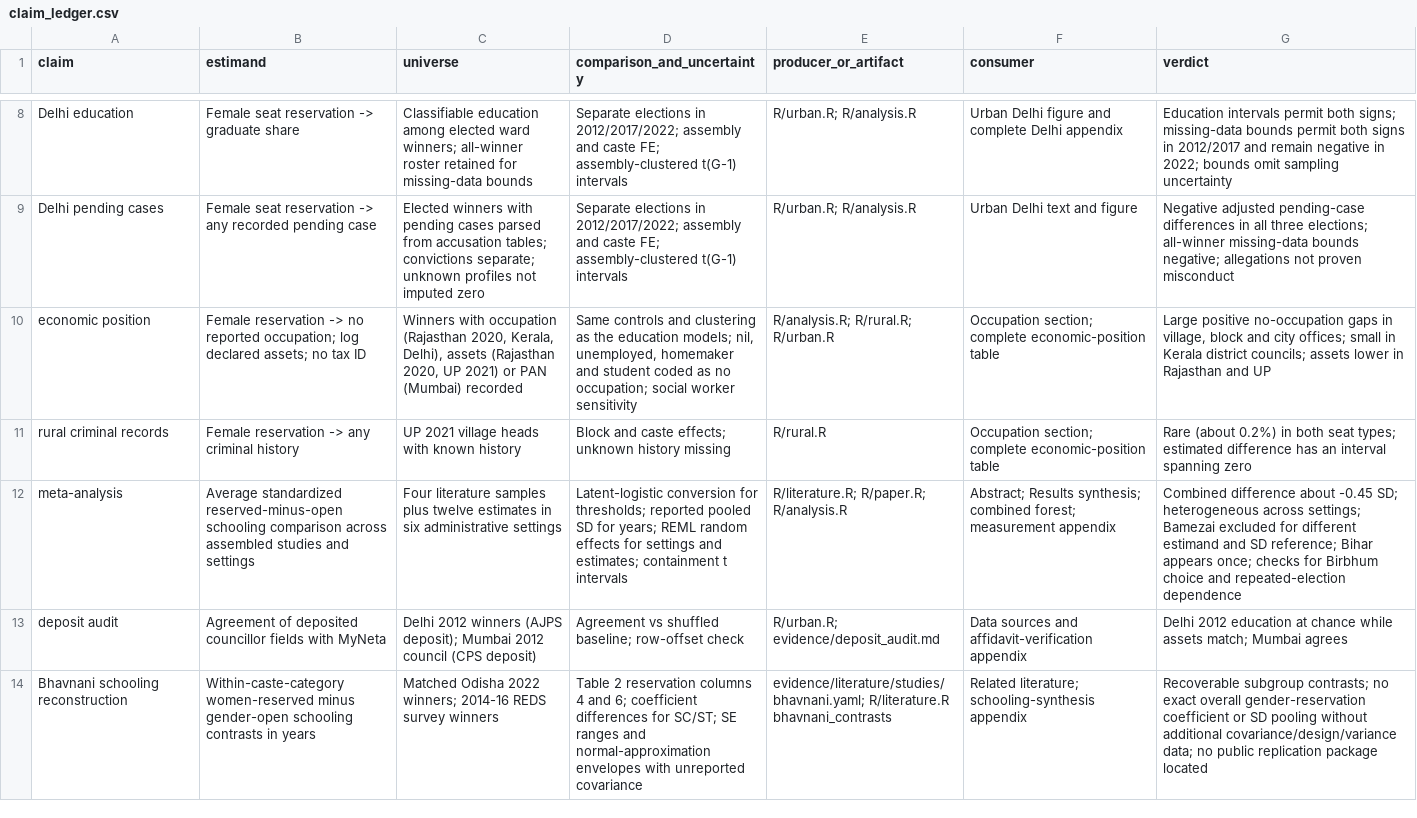
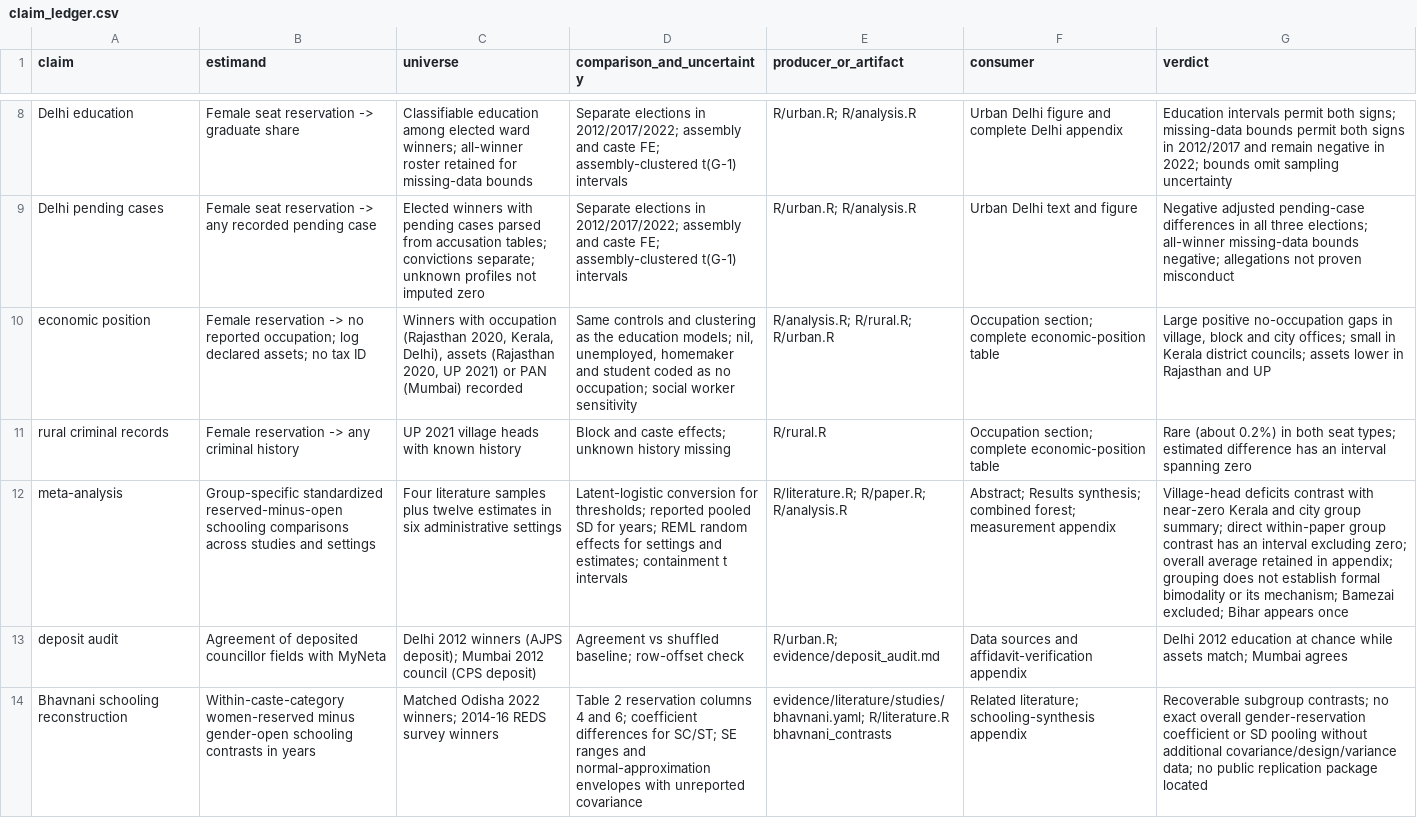
Before and after one commit to in-rolls/quota_elite_quality, a CSV file: evidence/claim_ledger.csv, drawn as a sheet; only a part is shown, gaps mark what is left out; the diff names each change by its address in the sheet, - before the commit and + after, or states it on an @@ line.

Commit message:
Center the schooling synthesis on differences across settings

```diff
--- a/evidence/claim_ledger.csv
+++ b/evidence/claim_ledger.csv
-B12 (estimand): Average standardized reserved-minus-open schooling comparison across assembled studies and…
+B12 (estimand): Group-specific standardized reserved-minus-open schooling comparisons across studies and…
-G12 (verdict): Combined difference about -0.45 SD; heterogeneous across settings; Bamezai excluded for different estimand and SD reference; Bihar appears once; checks for Birbhum choice and repeated-election dependence
+G12 (verdict): Village-head deficits contrast with near-zero Kerala and city group summary; direct within-paper group contrast has an interval excluding zero; overall average retained in appendix; grouping does not establish formal bimodality or its mechanism; Bamezai excluded; Bihar appears once
```
Also changed, not shown: 7 other files.
